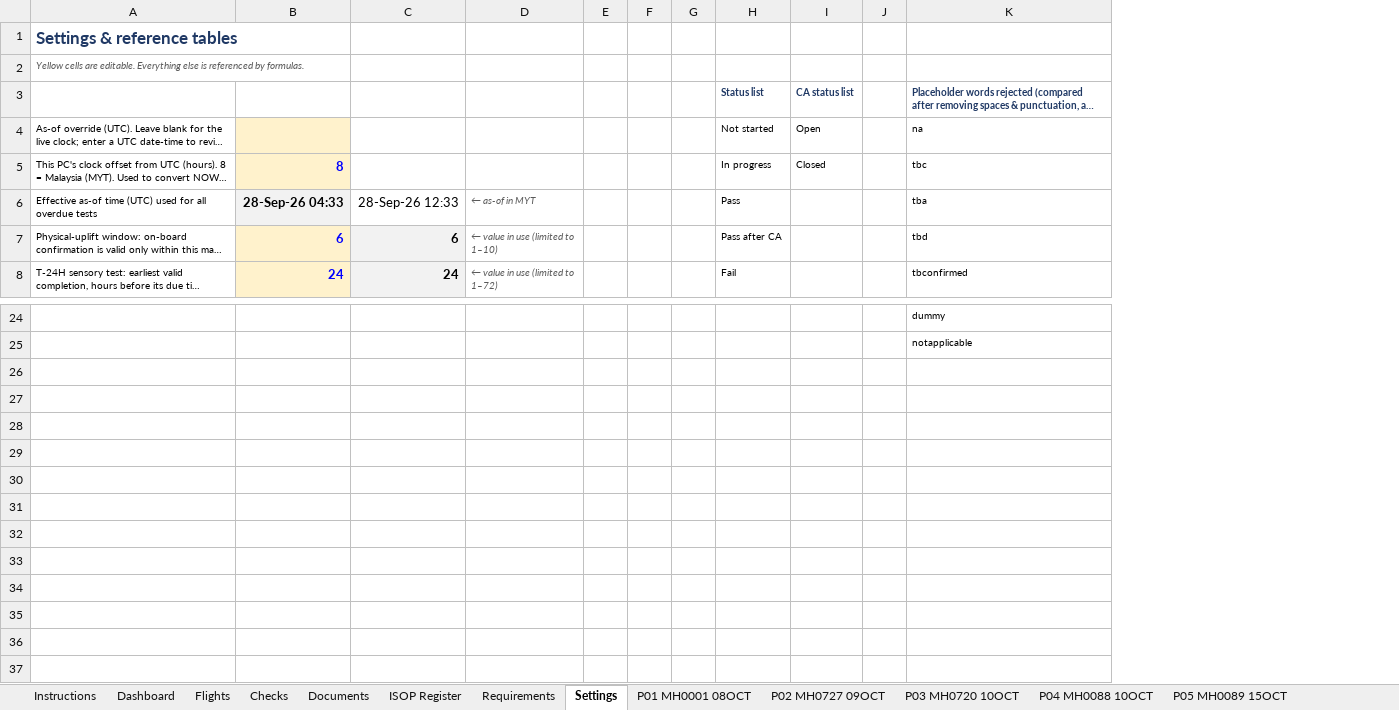
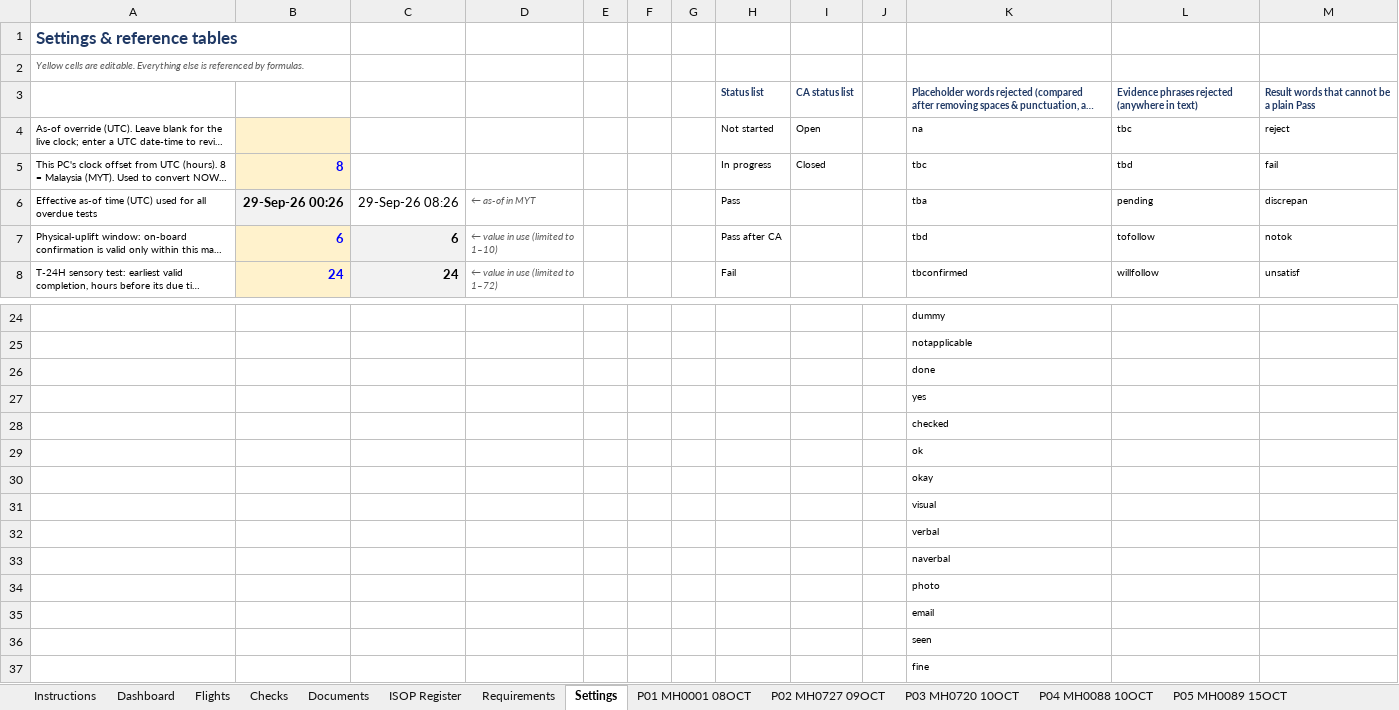
Before and after one commit to fluffyufi/skytrax-checklist, an Excel workbook: output/MAGCS_Skytrax_2026_Catering_Readiness.xlsx, sheet Settings, drawn as a sheet; only a part is shown, gaps mark what is left out; long unchanged cells end in …; values as stored, in another font and other column widths than the file's, no borders; the diff names each change by its address in the sheet, - before the commit and + after, or states it on an @@ line.

```diff
--- a/output/MAGCS_Skytrax_2026_Catering_Readiness.xlsx (sheet Settings)
+++ b/output/MAGCS_Skytrax_2026_Catering_Readiness.xlsx (sheet Settings)
+column L, rows 3-8: Evidence phrases rejected (anywhere in text) | tbc | tbd | pending | tofollow | willfollow
+column M, rows 3-8: Result words that cannot be a plain Pass | reject | fail | discrepan | notok | unsatisf
-B6: 28-Sep-26 04:33
+B6: 29-Sep-26 00:26
-C6: 28-Sep-26 12:33
+C6: 29-Sep-26 08:26
+row 26:  |  |  |  |  |  |  |  |  |  | done
+row 27:  |  |  |  |  |  |  |  |  |  | yes
+row 28:  |  |  |  |  |  |  |  |  |  | checked
+row 29:  |  |  |  |  |  |  |  |  |  | ok
+row 30:  |  |  |  |  |  |  |  |  |  | okay
+row 31:  |  |  |  |  |  |  |  |  |  | visual
+row 32:  |  |  |  |  |  |  |  |  |  | verbal
+row 33:  |  |  |  |  |  |  |  |  |  | naverbal
+row 34:  |  |  |  |  |  |  |  |  |  | photo
+row 35:  |  |  |  |  |  |  |  |  |  | email
+row 36:  |  |  |  |  |  |  |  |  |  | seen
+row 37:  |  |  |  |  |  |  |  |  |  | fine
```
Also changed, not shown: sheet Dashboard, sheet P03 MH0720 10OCT, sheet P08 MH0752 10OCT, sheet P20 MH1450 29OCT, sheet P11 MH1149 12OCT, sheet P01 MH0001 08OCT, 18 more sheets, formulas that keep their value, 3 other files.
